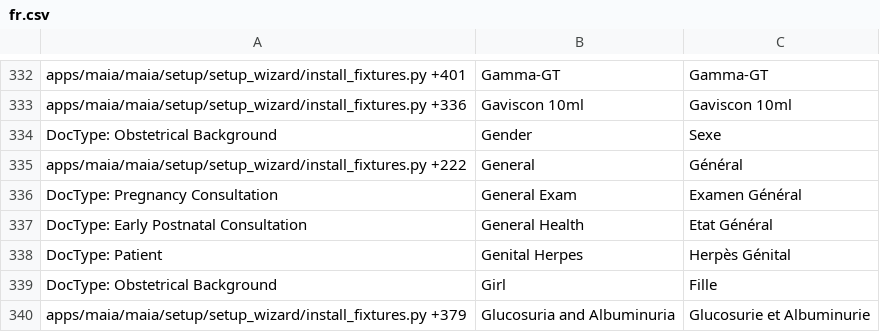
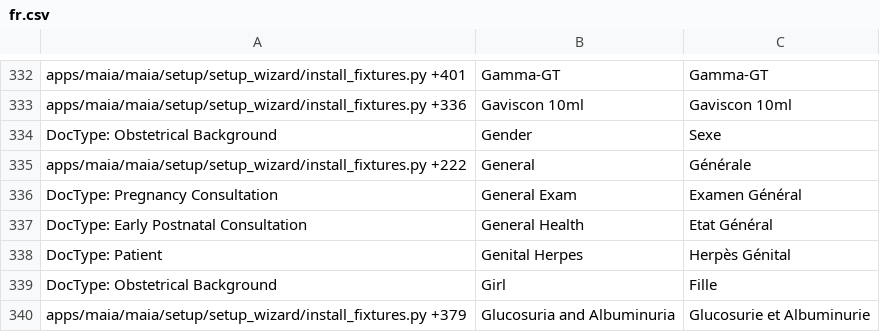
Before and after one commit to dokos-io/maia, a CSV file: maia/translations/fr.csv, drawn as a sheet; only a part is shown, gaps mark what is left out.

Commit message:
Echography result correction + translations update

```diff
--- a/maia/translations/fr.csv
+++ b/maia/translations/fr.csv
@@ -334,3 +334,3 @@ apps/maia/maia/setup/setup_wizard/install_fixtures.py +336,Gaviscon 10ml,Gavisco
 DocType: Obstetrical Background,Gender,Sexe
-apps/maia/maia/setup/setup_wizard/install_fixtures.py +222,General,Général
+apps/maia/maia/setup/setup_wizard/install_fixtures.py +222,General,Générale
 DocType: Pregnancy Consultation,General Exam,Examen Général
```
Also changed, not shown: 1 other file.
